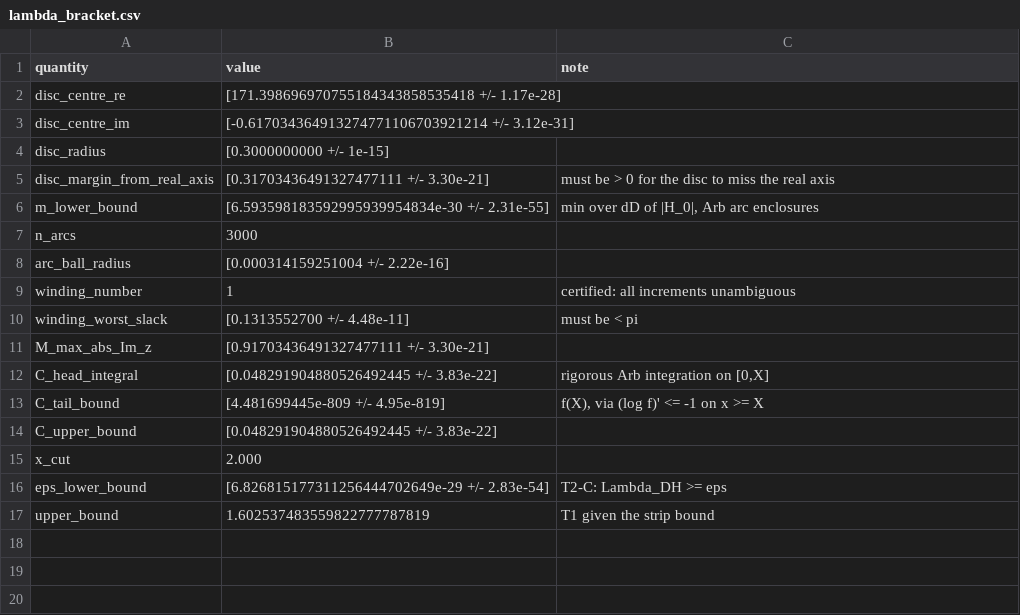
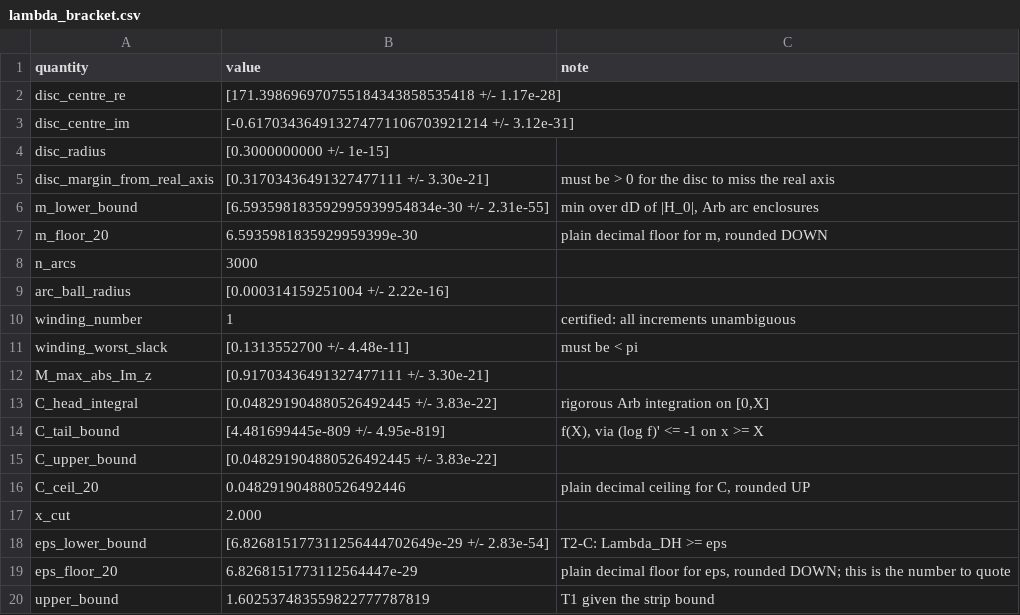
Before and after one commit to innerlightr-wq/weil-window-control, a CSV file: extensions/source-flow-detector-audit-2026-10-24/data/lambda_bracket.csv, drawn as a sheet; the diff names each change by its address in the sheet, - before the commit and + after, or states it on an @@ line.

```diff
--- a/extensions/source-flow-detector-audit-2026-10-24/data/lambda_bracket.csv
+++ b/extensions/source-flow-detector-audit-2026-10-24/data/lambda_bracket.csv
+row 7: m_floor_20 | 6.5935981835929959399e-30 | plain decimal floor for m, rounded DOWN
+row 16: C_ceil_20 | 0.048291904880526492446 | plain decimal ceiling for C, rounded UP
+row 19: eps_floor_20 | 6.8268151773112564447e-29 | plain decimal floor for eps, rounded DOWN; this is the number to quote
```
Also changed, not shown: 11 other files.
